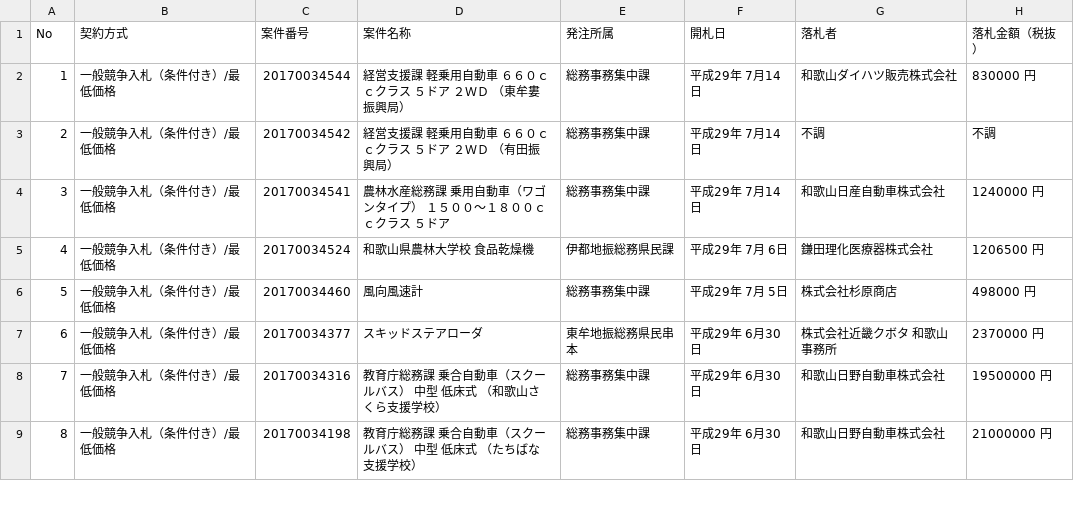
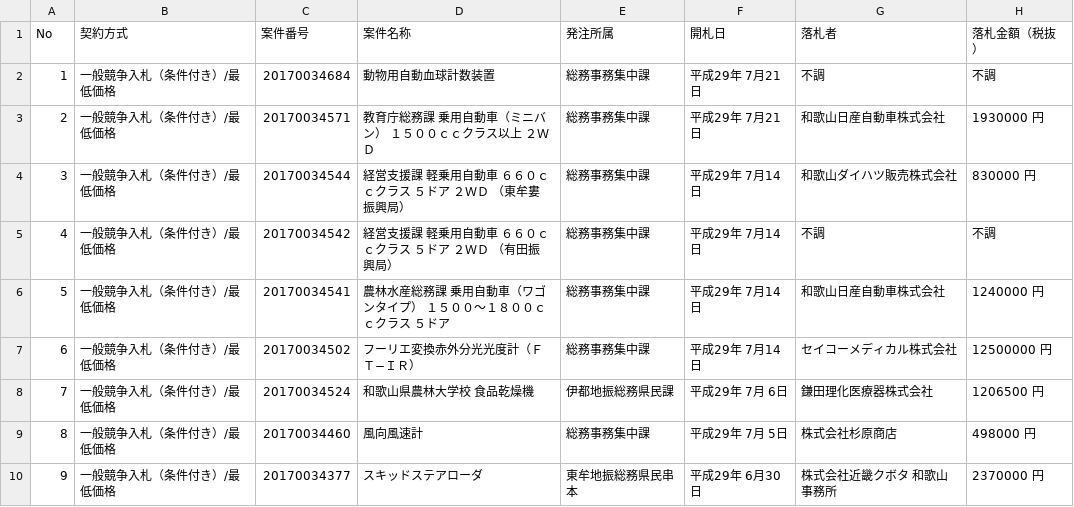
Before and after one commit to wakayama-pref-org/Goods-e-procurement-system_Bid_Result_List, a CSV file: csv/goods-e-procurement-system_bid_result_list.csv, drawn as a sheet; only a part is shown; the shorter side is filled out with more unchanged rows; addresses are those after the commit; the diff names each change by its address in the sheet, - before the commit and + after, or states it on an @@ line.

```diff
--- a/csv/goods-e-procurement-system_bid_result_list.csv
+++ b/csv/goods-e-procurement-system_bid_result_list.csv
+row 2: 1 | 一般競争入札（条件付き）/最低価格 | 20170034684 | 動物用自動血球計数装置 | 総務事務集中課 | 平成29年 7月21日 | 不調 | 不調
+row 3: 2 | 一般競争入札（条件付き）/最低価格 | 20170034571 | 教育庁総務課 乗用自動車（ミニバン） １５００ｃｃクラス以上 ２ＷＤ | 総務事務集中課 | 平成29年 7月21日 | 和歌山日産自動車株式会社 | 1930000 円
@@ column A (No) renumbered from row 4 down @@
+row 7: 6 | 一般競争入札（条件付き）/最低価格 | 20170034502 | フーリエ変換赤外分光光度計（ＦＴ−ＩＲ） | 総務事務集中課 | 平成29年 7月14日 | セイコーメディカル株式会社 | 12500000 円
```
Also changed, not shown: 1 other file.
